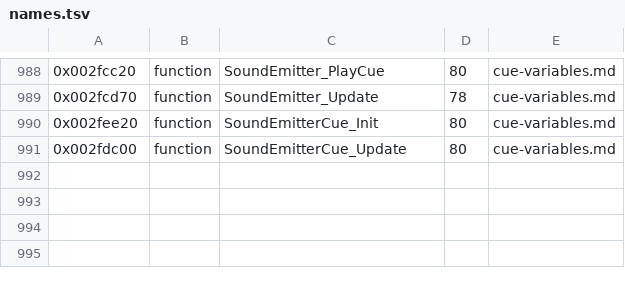
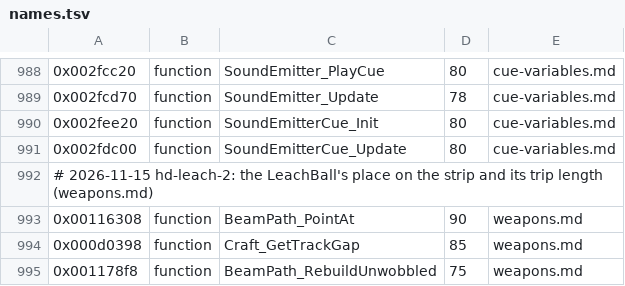
Before and after one commit to topaxi/OpenAntiGrav, a TSV file: docs/ghidra/functions/ps3-hdfury-eu/names.tsv, drawn as a sheet; only a part is shown, gaps mark what is left out; the diff names each change by its address in the sheet, - before the commit and + after, or states it on an @@ line.

```diff
--- a/docs/ghidra/functions/ps3-hdfury-eu/names.tsv
+++ b/docs/ghidra/functions/ps3-hdfury-eu/names.tsv
+row 992: # 2026-11-15 hd-leach-2: the LeachBall's place on the strip and its trip length (weapons.md)
+row 993: 0x00116308 | function | BeamPath_PointAt | 90 | weapons.md
+row 994: 0x000d0398 | function | Craft_GetTrackGap | 85 | weapons.md
+row 995: 0x001178f8 | function | BeamPath_RebuildUnwobbled | 75 | weapons.md
```
Also changed, not shown: 3 other files.
